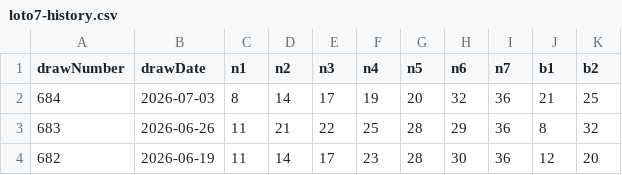
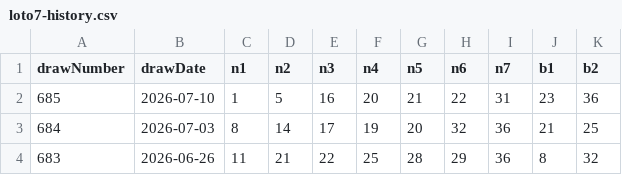
Before and after one commit to yumemitai-taicho/luna-data, a CSV file: loto7-history.csv, drawn as a sheet; only a part is shown; the shorter side is filled out with more unchanged rows; the diff names each change by its address in the sheet, - before the commit and + after, or states it on an @@ line.

Commit message:
update: loto7 csv from GAS

```diff
--- a/loto7-history.csv
+++ b/loto7-history.csv
+row 2: 685 | 2026-07-10 | 1 | 5 | 16 | 20 | 21 | 22 | 31 | 23 | 36
```
